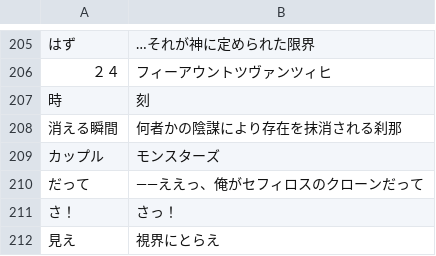
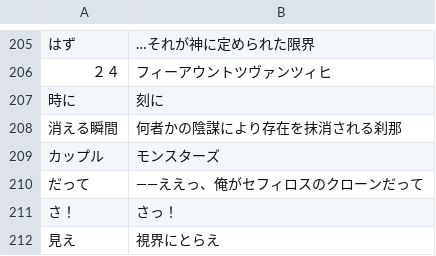
Before and after one commit to CataArt/Umni, a CSV file: 011_ikakoro.csv, drawn as a sheet; only a part is shown, gaps mark what is left out; removed rows and columns are numbered as before the commit, all else as after; the diff names each change by its address in the sheet, - before the commit and + after, or states it on an @@ line.

```diff
--- a/011_ikakoro.csv
+++ b/011_ikakoro.csv
-row 207: 時 | 刻
+row 207: 時に | 刻に
```
Also changed, not shown: 1 other file.
